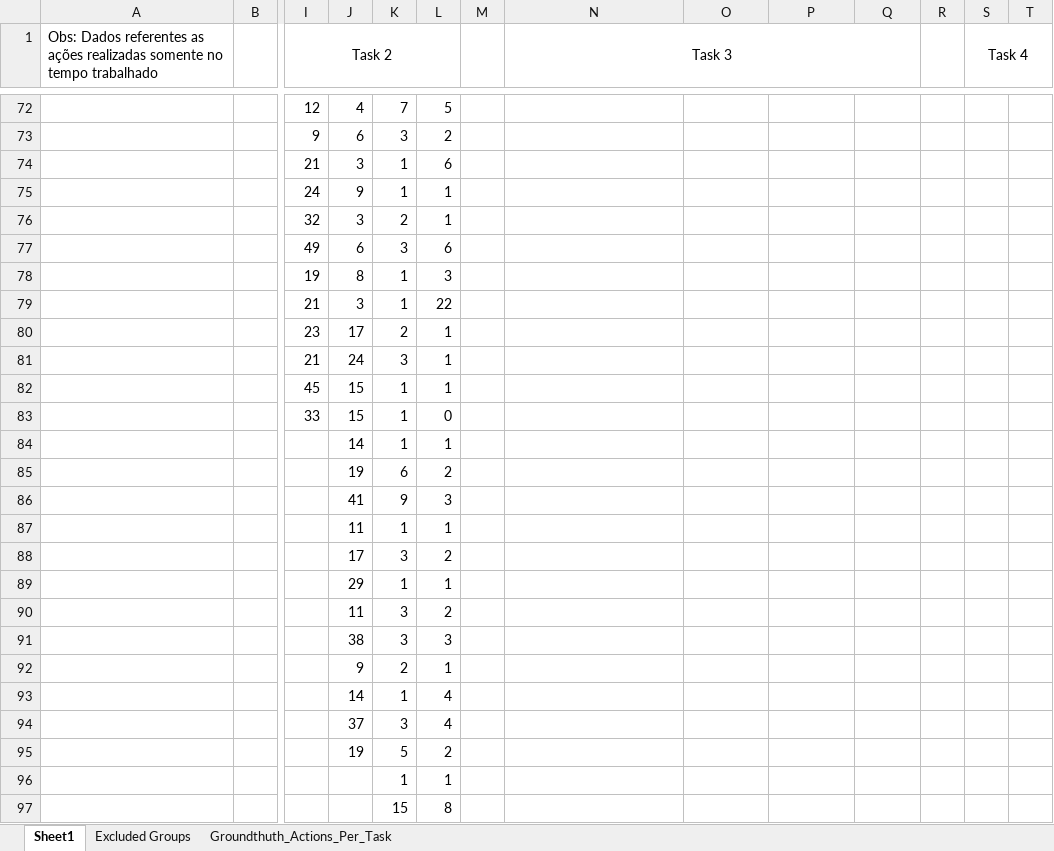
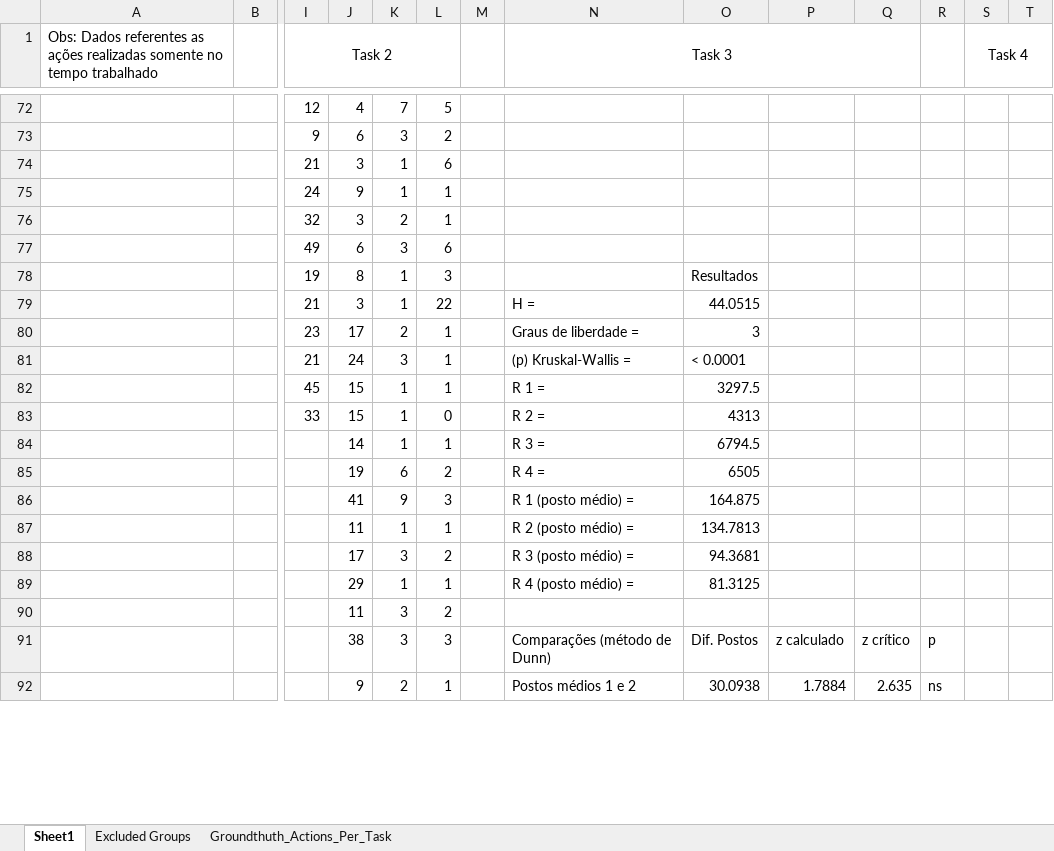
Before and after one commit to jggrandi/DataAnalysis3DController, an Excel workbook: Analysis/Excel/SummaryPerUser.xlsx, sheet Sheet1, drawn as a sheet; only a part is shown, gaps mark what is left out; values as stored, in another font and other column widths than the file's, no borders; removed rows and columns are numbered as before the commit, all else as after; rows hold the shown columns only; the diff covers the shown part only; the diff names each change by its address in the sheet, - before the commit and + after, or states it on an @@ line.

Commit message:
Results Group x Roles x Errors

```diff
--- a/Analysis/Excel/SummaryPerUser.xlsx (sheet Sheet1)
+++ b/Analysis/Excel/SummaryPerUser.xlsx (sheet Sheet1)
-O78: (empty)
+O78: Resultados
-N79 (Task 3): (empty)
+N79 (Task 3): H =
-O79: (empty)
+O79: 44.0515
-N80 (Task 3): (empty)
+N80 (Task 3): Graus de liberdade =
-O80: (empty)
+O80: 3
-N81 (Task 3): (empty)
+N81 (Task 3): (p) Kruskal-Wallis =
-O81: (empty)
+O81: < 0.0001
-N82 (Task 3): (empty)
+N82 (Task 3): R 1 =
-O82: (empty)
+O82: 3297.5
-N83 (Task 3): (empty)
+N83 (Task 3): R 2 =
-O83: (empty)
+O83: 4313
-N84 (Task 3): (empty)
+N84 (Task 3): R 3 =
-O84: (empty)
+O84: 6794.5
-N85 (Task 3): (empty)
+N85 (Task 3): R 4 =
-O85: (empty)
+O85: 6505
-N86 (Task 3): (empty)
+N86 (Task 3): R 1 (posto médio) =
-O86: (empty)
+O86: 164.875
-N87 (Task 3): (empty)
+N87 (Task 3): R 2 (posto médio) =
-O87: (empty)
+O87: 134.7813
-N88 (Task 3): (empty)
+N88 (Task 3): R 3 (posto médio) =
-O88: (empty)
+O88: 94.3681
-N89 (Task 3): (empty)
+N89 (Task 3): R 4 (posto médio) =
-O89: (empty)
+O89: 81.3125
-row 91:  |  |  | 38 | 3 | 3
-row 92:  |  |  | 9 | 2 | 1
-row 93:  |  |  | 14 | 1 | 4
-row 94:  |  |  | 37 | 3 | 4
-row 95:  |  |  | 19 | 5 | 2
-row 96:  |  |  |  | 1 | 1
-row 97:  |  |  |  | 15 | 8
+row 91:  |  |  | 38 | 3 | 3 |  | Comparações (método de Dunn) | Dif. Postos | z calculado | z crítico | p
+row 92:  |  |  | 9 | 2 | 1 |  | Postos médios 1 e 2 | 30.0938 | 1.7884 | 2.635 | ns
```
Also changed, not shown: other rows of this sheet, 8 other files.
